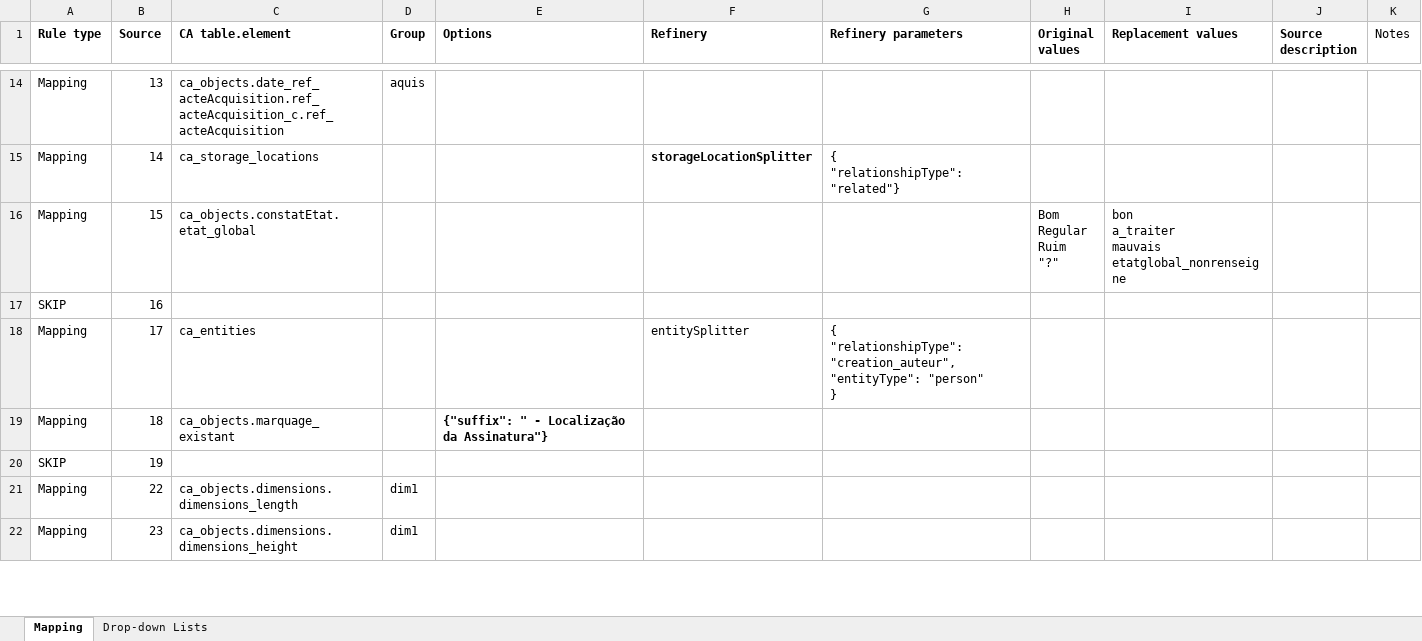
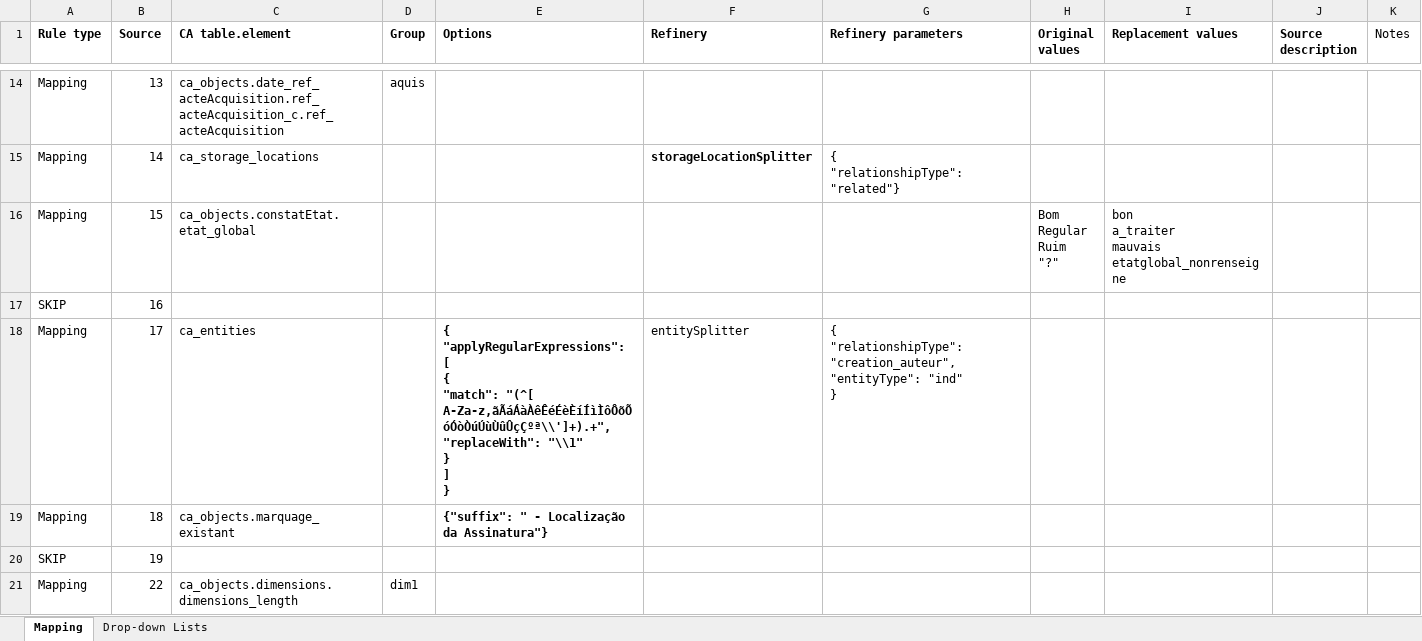
Before and after one commit to dmcallan/mdjvi, an Excel workbook: mapeamento separado/CA mapeamento importação Acervo_Desenho.xlsx, sheet Mapping, drawn as a sheet; only a part is shown, gaps mark what is left out; the shorter side is filled out with more unchanged rows; values as stored, in another font and other column widths than the file's, no borders; ↵ is a line break in a cell; the diff names each change by its address in the sheet, - before the commit and + after, or states it on an @@ line.

```diff
--- a/mapeamento separado/CA mapeamento importação Acervo_Desenho.xlsx (sheet Mapping)
+++ b/mapeamento separado/CA mapeamento importação Acervo_Desenho.xlsx (sheet Mapping)
-E18 (Options): (empty)
+E18 (Options): { ↵ "applyRegularExpressions": [ ↵ { ↵ "match": "(^[ A-Za-z,ãÃáÁàÀêÊéÉèÈíÍìÌôÔõÕóÓòÒúÚùÙûÛçÇºª\\']+).+", ↵ "replaceWith": "\\1" ↵ } ↵ ] ↵ }
-G18 (Refinery parameters): …"creation_auteur", ↵ "entityType": "person" ↵ }
+G18 (Refinery parameters): …"creation_auteur", ↵ "entityType": "ind" ↵ }
```
Also changed, not shown: acervo separado/Acervo_Desenho.xlsx.
